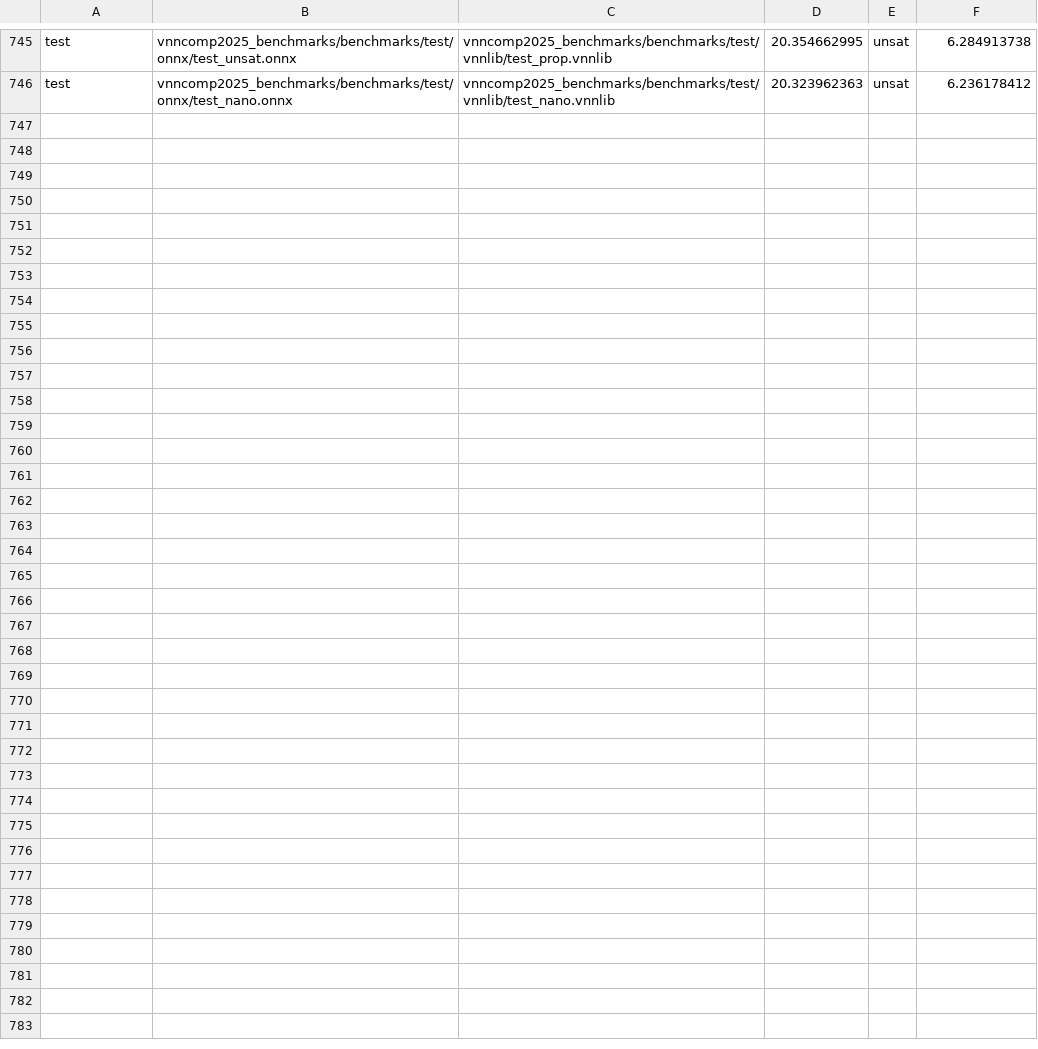
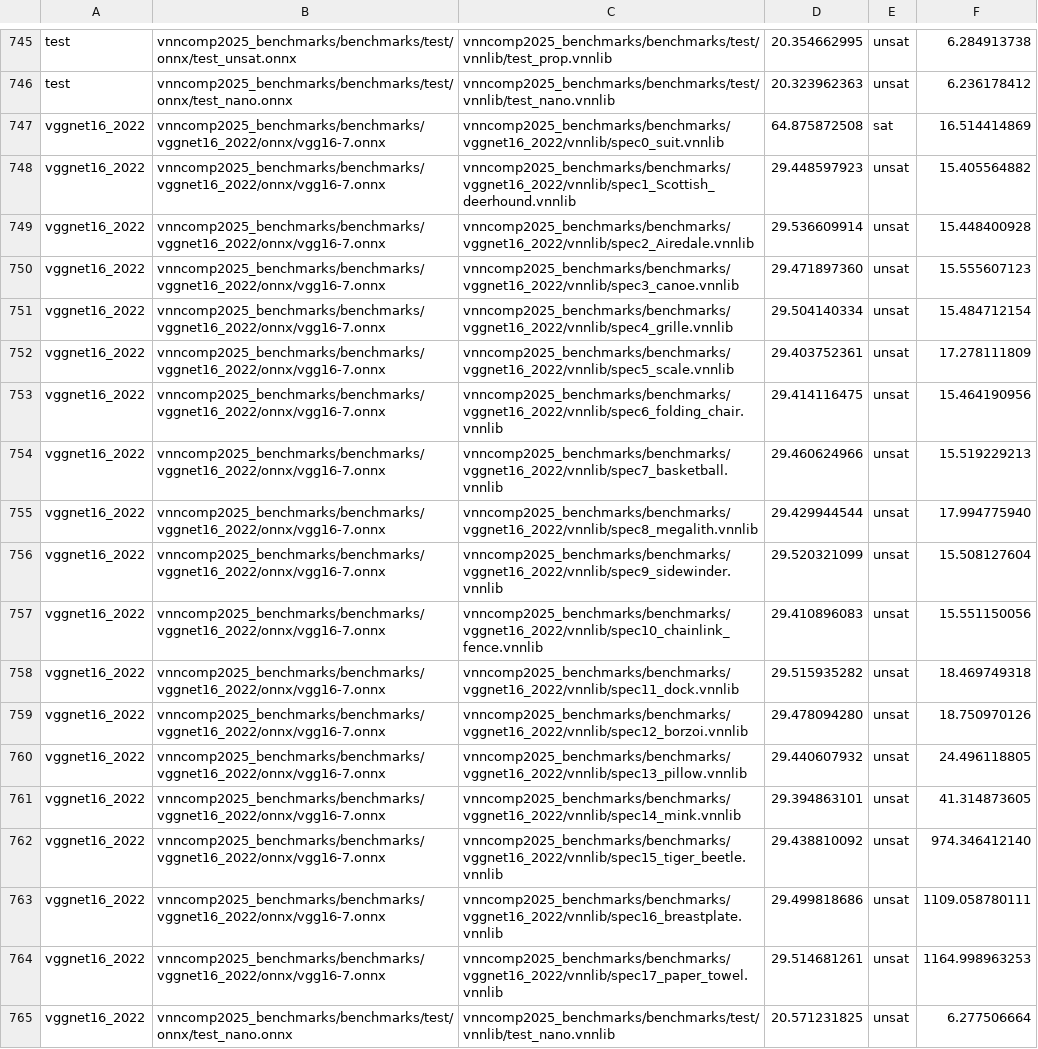
Before and after one commit to VNN-COMP/vnncomp2025_results, a CSV file: alpha_beta_crown/results.csv, drawn as a sheet; only a part is shown, gaps mark what is left out; the diff names each change by its address in the sheet, - before the commit and + after, or states it on an @@ line.

Commit message:
Added results for alpha_beta_crown on 2025_vggnet16_2022

```diff
--- a/alpha_beta_crown/results.csv
+++ b/alpha_beta_crown/results.csv
+row 747: vggnet16_2022 | vnncomp2025_benchmarks/benchmarks/vggnet16_2022/onnx/vgg16-7.onnx | vnncomp2025_benchmarks/benchmarks/vggnet16_2022/vnnlib/spec0_suit.vnnlib | 64.875872508 | sat | 16.514414869
+row 748: vggnet16_2022 | vnncomp2025_benchmarks/benchmarks/vggnet16_2022/onnx/vgg16-7.onnx | vnncomp2025_benchmarks/benchmarks/vggnet16_2022/vnnlib/spec1_Scottish_deerhound.vnnlib | 29.448597923 | unsat | 15.405564882
+row 749: vggnet16_2022 | vnncomp2025_benchmarks/benchmarks/vggnet16_2022/onnx/vgg16-7.onnx | vnncomp2025_benchmarks/benchmarks/vggnet16_2022/vnnlib/spec2_Airedale.vnnlib | 29.536609914 | unsat | 15.448400928
+row 750: vggnet16_2022 | vnncomp2025_benchmarks/benchmarks/vggnet16_2022/onnx/vgg16-7.onnx | vnncomp2025_benchmarks/benchmarks/vggnet16_2022/vnnlib/spec3_canoe.vnnlib | 29.471897360 | unsat | 15.555607123
+row 751: vggnet16_2022 | vnncomp2025_benchmarks/benchmarks/vggnet16_2022/onnx/vgg16-7.onnx | vnncomp2025_benchmarks/benchmarks/vggnet16_2022/vnnlib/spec4_grille.vnnlib | 29.504140334 | unsat | 15.484712154
+row 752: vggnet16_2022 | vnncomp2025_benchmarks/benchmarks/vggnet16_2022/onnx/vgg16-7.onnx | vnncomp2025_benchmarks/benchmarks/vggnet16_2022/vnnlib/spec5_scale.vnnlib | 29.403752361 | unsat | 17.278111809
+row 753: vggnet16_2022 | vnncomp2025_benchmarks/benchmarks/vggnet16_2022/onnx/vgg16-7.onnx | vnncomp2025_benchmarks/benchmarks/vggnet16_2022/vnnlib/spec6_folding_chair.vnnlib | 29.414116475 | unsat | 15.464190956
+row 754: vggnet16_2022 | vnncomp2025_benchmarks/benchmarks/vggnet16_2022/onnx/vgg16-7.onnx | vnncomp2025_benchmarks/benchmarks/vggnet16_2022/vnnlib/spec7_basketball.vnnlib | 29.460624966 | unsat | 15.519229213
+row 755: vggnet16_2022 | vnncomp2025_benchmarks/benchmarks/vggnet16_2022/onnx/vgg16-7.onnx | vnncomp2025_benchmarks/benchmarks/vggnet16_2022/vnnlib/spec8_megalith.vnnlib | 29.429944544 | unsat | 17.994775940
+row 756: vggnet16_2022 | vnncomp2025_benchmarks/benchmarks/vggnet16_2022/onnx/vgg16-7.onnx | vnncomp2025_benchmarks/benchmarks/vggnet16_2022/vnnlib/spec9_sidewinder.vnnlib | 29.520321099 | unsat | 15.508127604
+row 757: vggnet16_2022 | vnncomp2025_benchmarks/benchmarks/vggnet16_2022/onnx/vgg16-7.onnx | vnncomp2025_benchmarks/benchmarks/vggnet16_2022/vnnlib/spec10_chainlink_fence.vnnlib | 29.410896083 | unsat | 15.551150056
+row 758: vggnet16_2022 | vnncomp2025_benchmarks/benchmarks/vggnet16_2022/onnx/vgg16-7.onnx | vnncomp2025_benchmarks/benchmarks/vggnet16_2022/vnnlib/spec11_dock.vnnlib | 29.515935282 | unsat | 18.469749318
+row 759: vggnet16_2022 | vnncomp2025_benchmarks/benchmarks/vggnet16_2022/onnx/vgg16-7.onnx | vnncomp2025_benchmarks/benchmarks/vggnet16_2022/vnnlib/spec12_borzoi.vnnlib | 29.478094280 | unsat | 18.750970126
+row 760: vggnet16_2022 | vnncomp2025_benchmarks/benchmarks/vggnet16_2022/onnx/vgg16-7.onnx | vnncomp2025_benchmarks/benchmarks/vggnet16_2022/vnnlib/spec13_pillow.vnnlib | 29.440607932 | unsat | 24.496118805
+row 761: vggnet16_2022 | vnncomp2025_benchmarks/benchmarks/vggnet16_2022/onnx/vgg16-7.onnx | vnncomp2025_benchmarks/benchmarks/vggnet16_2022/vnnlib/spec14_mink.vnnlib | 29.394863101 | unsat | 41.314873605
+row 762: vggnet16_2022 | vnncomp2025_benchmarks/benchmarks/vggnet16_2022/onnx/vgg16-7.onnx | vnncomp2025_benchmarks/benchmarks/vggnet16_2022/vnnlib/spec15_tiger_beetle.vnnlib | 29.438810092 | unsat | 974.346412140
+row 763: vggnet16_2022 | vnncomp2025_benchmarks/benchmarks/vggnet16_2022/onnx/vgg16-7.onnx | vnncomp2025_benchmarks/benchmarks/vggnet16_2022/vnnlib/spec16_breastplate.vnnlib | 29.499818686 | unsat | 1109.058780111
+row 764: vggnet16_2022 | vnncomp2025_benchmarks/benchmarks/vggnet16_2022/onnx/vgg16-7.onnx | vnncomp2025_benchmarks/benchmarks/vggnet16_2022/vnnlib/spec17_paper_towel.vnnlib | 29.514681261 | unsat | 1164.998963253
+row 765: vggnet16_2022 | vnncomp2025_benchmarks/benchmarks/test/onnx/test_nano.onnx | vnncomp2025_benchmarks/benchmarks/test/vnnlib/test_nano.vnnlib | 20.571231825 | unsat | 6.277506664
```
Also changed, not shown: 3 other files.
